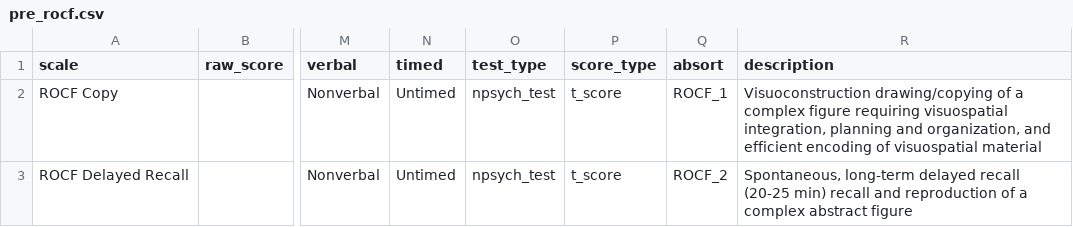
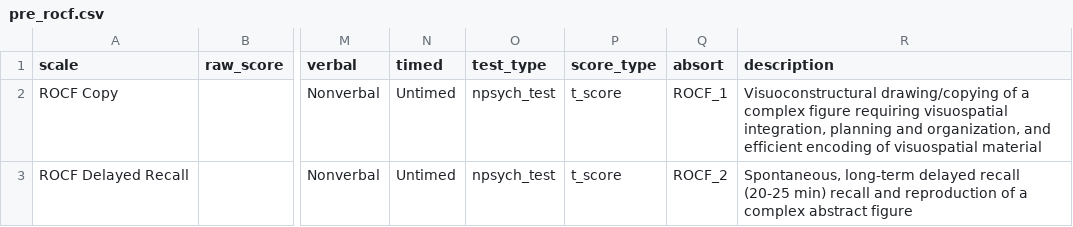
Before and after one commit to brainworkup/bwu, a CSV file: inst/rmarkdown/templates/neuropsych_report_adult/skeleton/pre_csv/pre_rocf.csv, drawn as a sheet; only a part is shown, gaps mark what is left out; the diff names each change by its address in the sheet, - before the commit and + after, or states it on an @@ line.

```diff
--- a/inst/rmarkdown/templates/neuropsych_report_adult/skeleton/pre_csv/pre_rocf.csv
+++ b/inst/rmarkdown/templates/neuropsych_report_adult/skeleton/pre_csv/pre_rocf.csv
-R2 (description): Visuoconstruction drawing/copying of…
+R2 (description): Visuoconstructural drawing/copying of…
```
Also changed, not shown: inst/rmarkdown/templates/neuropsych_report_adult/skeleton/pre_csv/pre_pegboard.csv, 1 other file.
